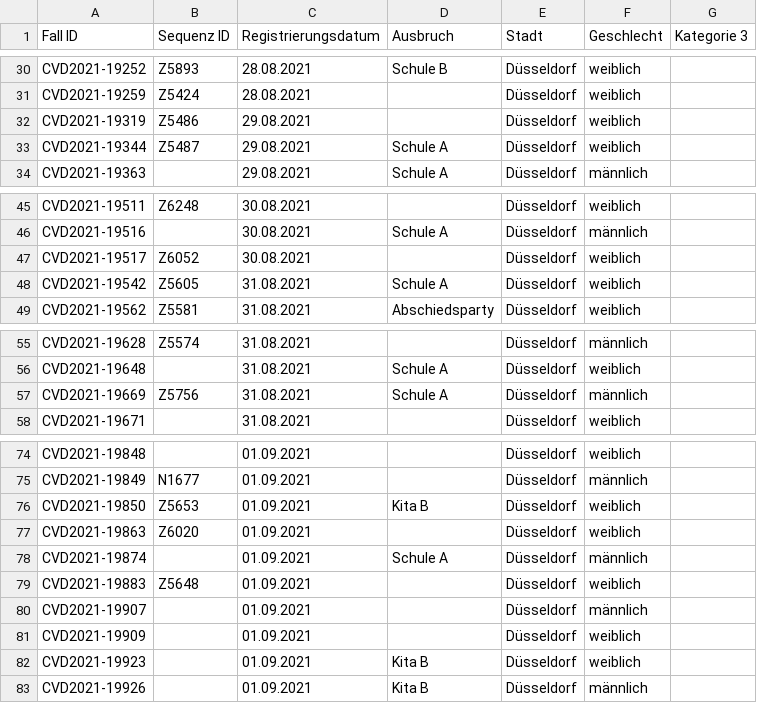
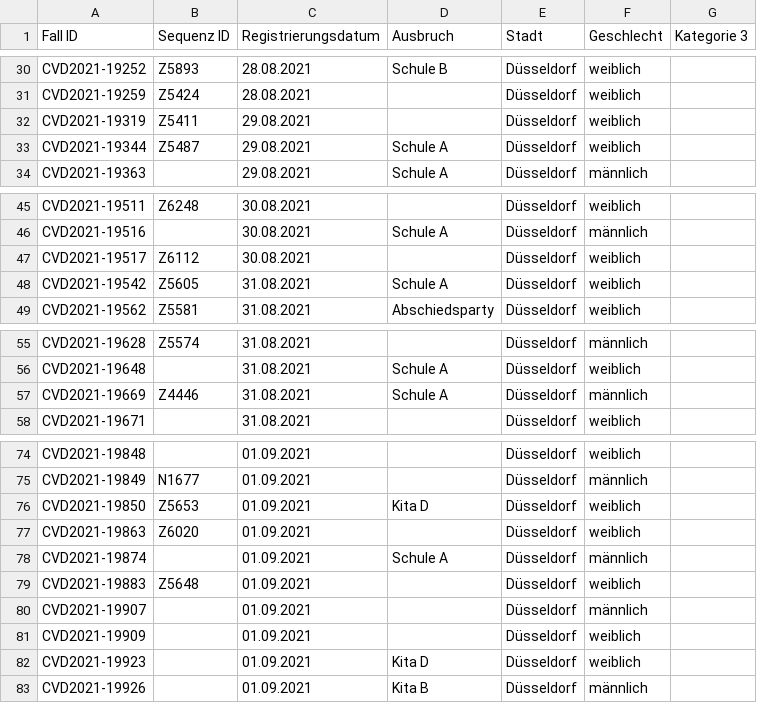
Before and after one commit to DiltheyLab/GENTRAIN, a CSV file: frontend/src/data/covid-19/cases_update.csv, drawn as a sheet; only a part is shown, gaps mark what is left out.

```diff
--- a/frontend/src/data/covid-19/cases_update.csv
+++ b/frontend/src/data/covid-19/cases_update.csv
@@ -31,3 +31,3 @@ CVD2021-19252;Z5893;28.08.2021;Schule B;Düsseldorf;weiblich;
 CVD2021-19259;Z5424;28.08.2021;;Düsseldorf;weiblich;
-CVD2021-19319;Z5486;29.08.2021;;Düsseldorf;weiblich;
+CVD2021-19319;Z5411;29.08.2021;;Düsseldorf;weiblich;
 CVD2021-19344;Z5487;29.08.2021;Schule A;Düsseldorf;weiblich;
@@ -46,3 +46,3 @@ CVD2021-19511;Z6248;30.08.2021;;Düsseldorf;weiblich;
 CVD2021-19516;;30.08.2021;Schule A;Düsseldorf;männlich;
-CVD2021-19517;Z6052;30.08.2021;;Düsseldorf;weiblich;
+CVD2021-19517;Z6112;30.08.2021;;Düsseldorf;weiblich;
 CVD2021-19542;Z5605;31.08.2021;Schule A;Düsseldorf;weiblich;
@@ -56,3 +56,3 @@ CVD2021-19628;Z5574;31.08.2021;;Düsseldorf;männlich;
 CVD2021-19648;;31.08.2021;Schule A;Düsseldorf;weiblich;
-CVD2021-19669;Z5756;31.08.2021;Schule A;Düsseldorf;männlich;
+CVD2021-19669;Z4446;31.08.2021;Schule A;Düsseldorf;männlich;
 CVD2021-19671;;31.08.2021;;Düsseldorf;weiblich;
@@ -75,3 +75,3 @@ CVD2021-19848;;01.09.2021;;Düsseldorf;weiblich;
 CVD2021-19849;N1677;01.09.2021;;Düsseldorf;männlich;
-CVD2021-19850;Z5653;01.09.2021;Kita B;Düsseldorf;weiblich;
+CVD2021-19850;Z5653;01.09.2021;Kita D;Düsseldorf;weiblich;
 CVD2021-19863;Z6020;01.09.2021;;Düsseldorf;weiblich;
@@ -81,3 +81,3 @@ CVD2021-19907;;01.09.2021;;Düsseldorf;männlich;
 CVD2021-19909;;01.09.2021;;Düsseldorf;weiblich;
-CVD2021-19923;;01.09.2021;Kita B;Düsseldorf;weiblich;
+CVD2021-19923;;01.09.2021;Kita D;Düsseldorf;weiblich;
 CVD2021-19926;;01.09.2021;Kita B;Düsseldorf;männlich;
```
Also changed, not shown: 1 other file.
